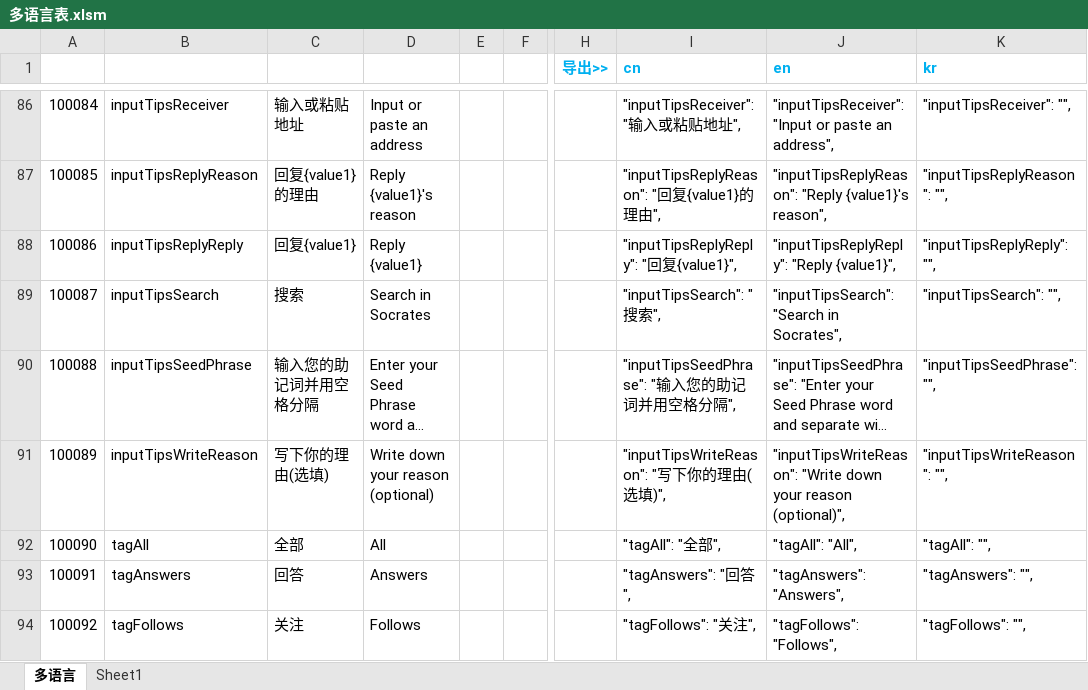
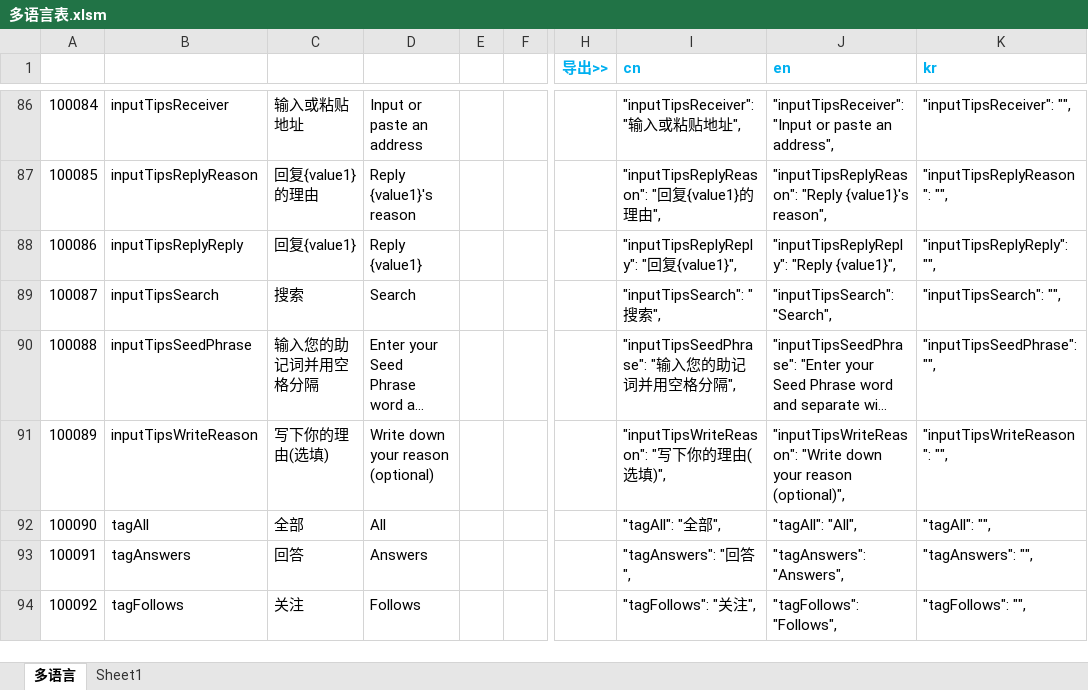
Before and after one commit to liujianyu57/socrates-lang, an Excel workbook: 多语言表.xlsm, sheet 多语言, drawn as a sheet; only a part is shown, gaps mark what is left out; long unchanged cells end in …; values as stored, in another font and other column widths than the file's, no borders; charts and pictures and conditional formats not drawn; the diff names each change by its address in the sheet, - before the commit and + after, or states it on an @@ line.

```diff
--- a/多语言表.xlsm (sheet 多语言)
+++ b/多语言表.xlsm (sheet 多语言)
-D89: Search in Socrates
+D89: Search
-J89 (en): "inputTipsSearch": "Search in Socrates",
+J89 (en): "inputTipsSearch": "Search",
```
Also changed, not shown: 1 other file.
